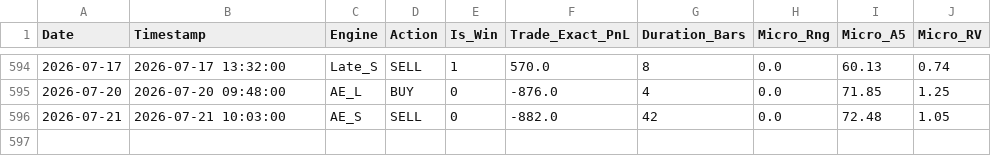
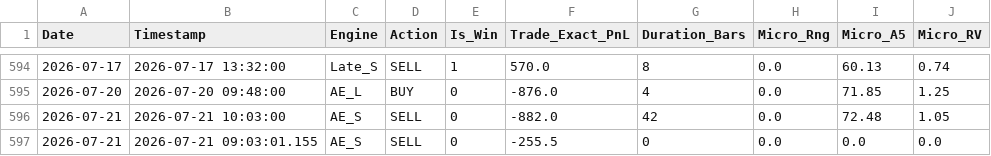
Before and after one commit to LuisPazDev/tradinglab, a CSV file: MNQ_DAY_micro_trades.csv, drawn as a sheet; only a part is shown, gaps mark what is left out.

```diff
--- a/MNQ_DAY_micro_trades.csv
+++ b/MNQ_DAY_micro_trades.csv
@@ -596 +596,2 @@ Date,Timestamp,Engine,Action,Is_Win,Trade_Exact_PnL,Duration_Bars,Micro_Rng,Micr
 2026-07-21,2026-07-21 10:03:00,AE_S,SELL,0,-882.0,42,0.0,72.48,1.05
+2026-07-21,2026-07-21 09:03:01.155,AE_S,SELL,0,-255.5,0,0.0,0.0,0.0
```
